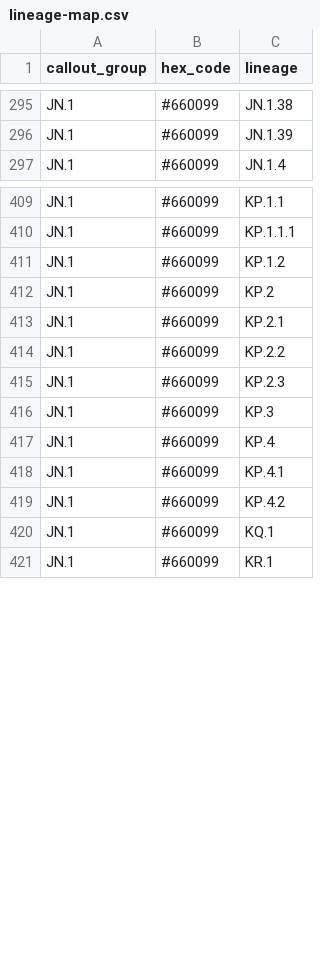
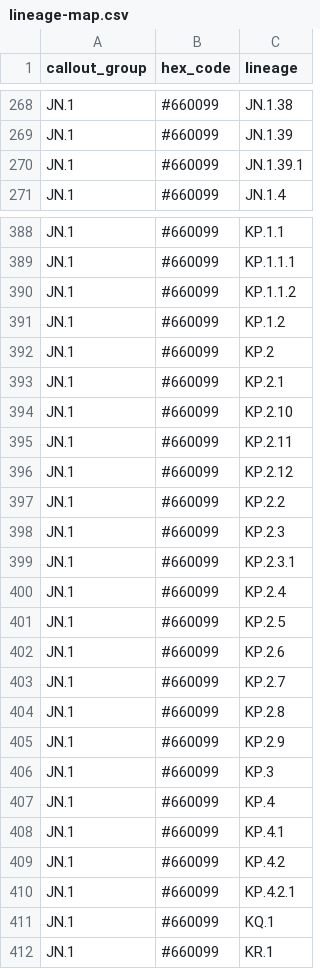
Before and after one commit to lrickerman/NYWWS_data, a CSV file: metadata/lineage-map.csv, drawn as a sheet; only a part is shown, gaps mark what is left out; the diff covers the shown part only.

```diff
--- a/metadata/lineage-map.csv
+++ b/metadata/lineage-map.csv
@@ -296,2 +269,3 @@ JN.1,#660099,JN.1.38
 JN.1,#660099,JN.1.39
+JN.1,#660099,JN.1.39.1
 JN.1,#660099,JN.1.4
@@ -410,2 +389,3 @@ JN.1,#660099,KP.1.1
 JN.1,#660099,KP.1.1.1
+JN.1,#660099,KP.1.1.2
 JN.1,#660099,KP.1.2
@@ -413,4 +393,14 @@ JN.1,#660099,KP.2
 JN.1,#660099,KP.2.1
+JN.1,#660099,KP.2.10
+JN.1,#660099,KP.2.11
+JN.1,#660099,KP.2.12
 JN.1,#660099,KP.2.2
 JN.1,#660099,KP.2.3
+JN.1,#660099,KP.2.3.1
+JN.1,#660099,KP.2.4
+JN.1,#660099,KP.2.5
+JN.1,#660099,KP.2.6
+JN.1,#660099,KP.2.7
+JN.1,#660099,KP.2.8
+JN.1,#660099,KP.2.9
 JN.1,#660099,KP.3
@@ -419,2 +409,3 @@ JN.1,#660099,KP.4.1
 JN.1,#660099,KP.4.2
+JN.1,#660099,KP.4.2.1
 JN.1,#660099,KQ.1
```
Also changed, not shown: 23 added rows and 54 moved rows elsewhere in this file, 1 other file.
